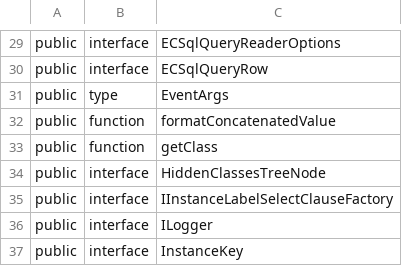
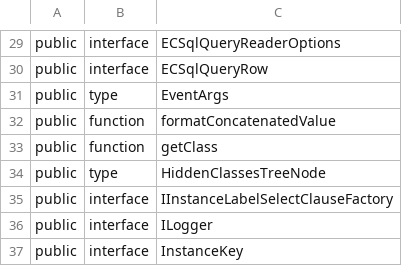
Before and after one commit to iTwin/presentation, a CSV file: packages/shared/api/presentation-shared.exports.csv, drawn as a sheet; only a part is shown, gaps mark what is left out.

Commit message:
update `HiddenClassesTreeNode` structure and types for clarity

```diff
--- a/packages/shared/api/presentation-shared.exports.csv
+++ b/packages/shared/api/presentation-shared.exports.csv
@@ -33,3 +33,3 @@ public;function;formatConcatenatedValue
 public;function;getClass
-public;interface;HiddenClassesTreeNode
+public;type;HiddenClassesTreeNode
 public;interface;IInstanceLabelSelectClauseFactory
```
Also changed, not shown: 4 other files.
